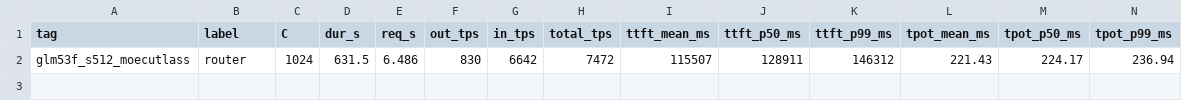
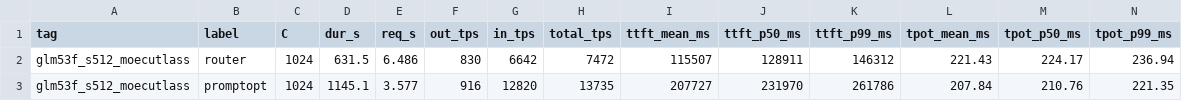
Before and after one commit to loswald/rtxpro6000-bench, a TSV file: results/600w/probe/glm53f_s512_moecutlass/summary_full.tsv, drawn as a sheet; only a part is shown; rows hold the shown columns only; the diff names each change by its address in the sheet, - before the commit and + after, or states it on an @@ line.

```diff
--- a/results/600w/probe/glm53f_s512_moecutlass/summary_full.tsv
+++ b/results/600w/probe/glm53f_s512_moecutlass/summary_full.tsv
+row 3: glm53f_s512_moecutlass | promptopt | 1024 | 1145.1 | 3.577 | 916 | 12820 | 13735 | 207727 | 231970 | 261786 | 207.84 | 210.76 | 221.35
```
Also changed, not shown: results/600w/kernels_by_server_host1.tsv, results/summary_all.tsv, 22 other files.
